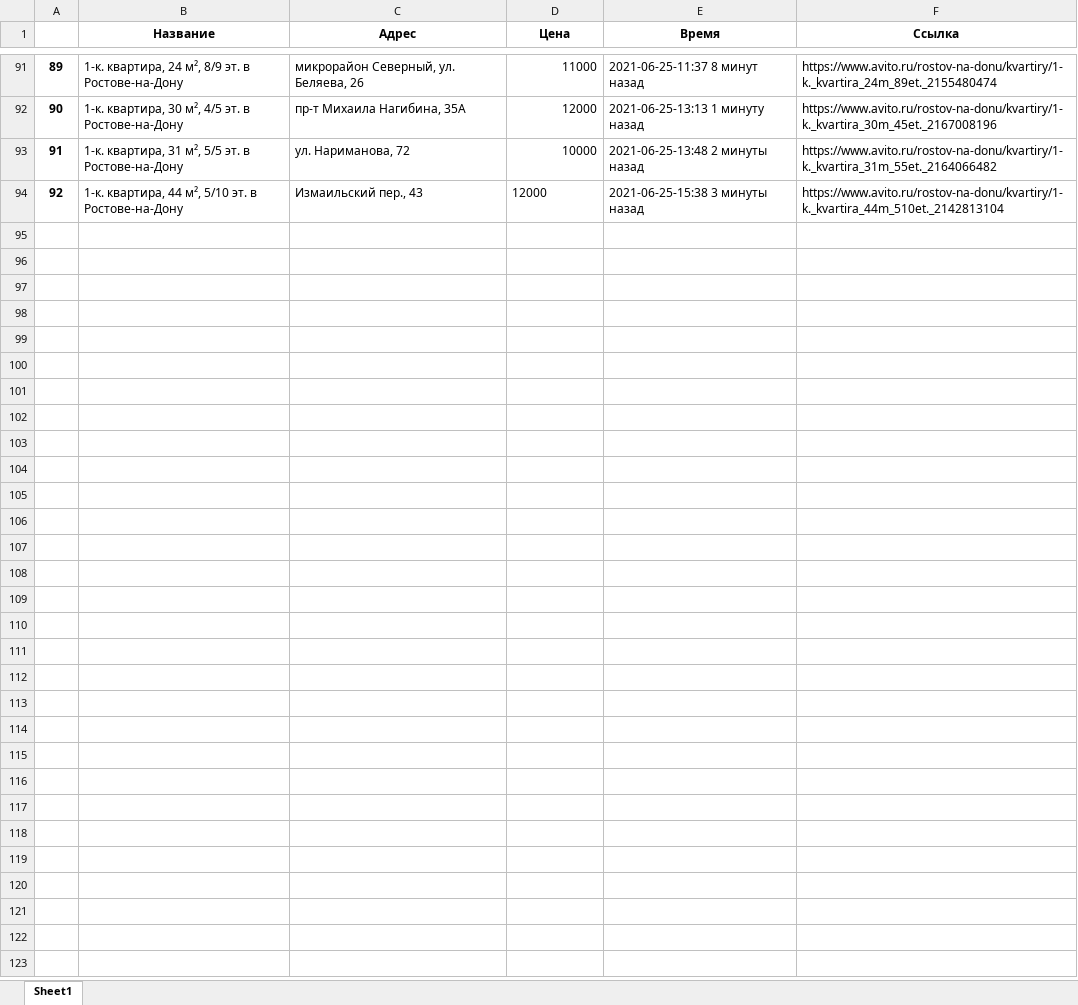
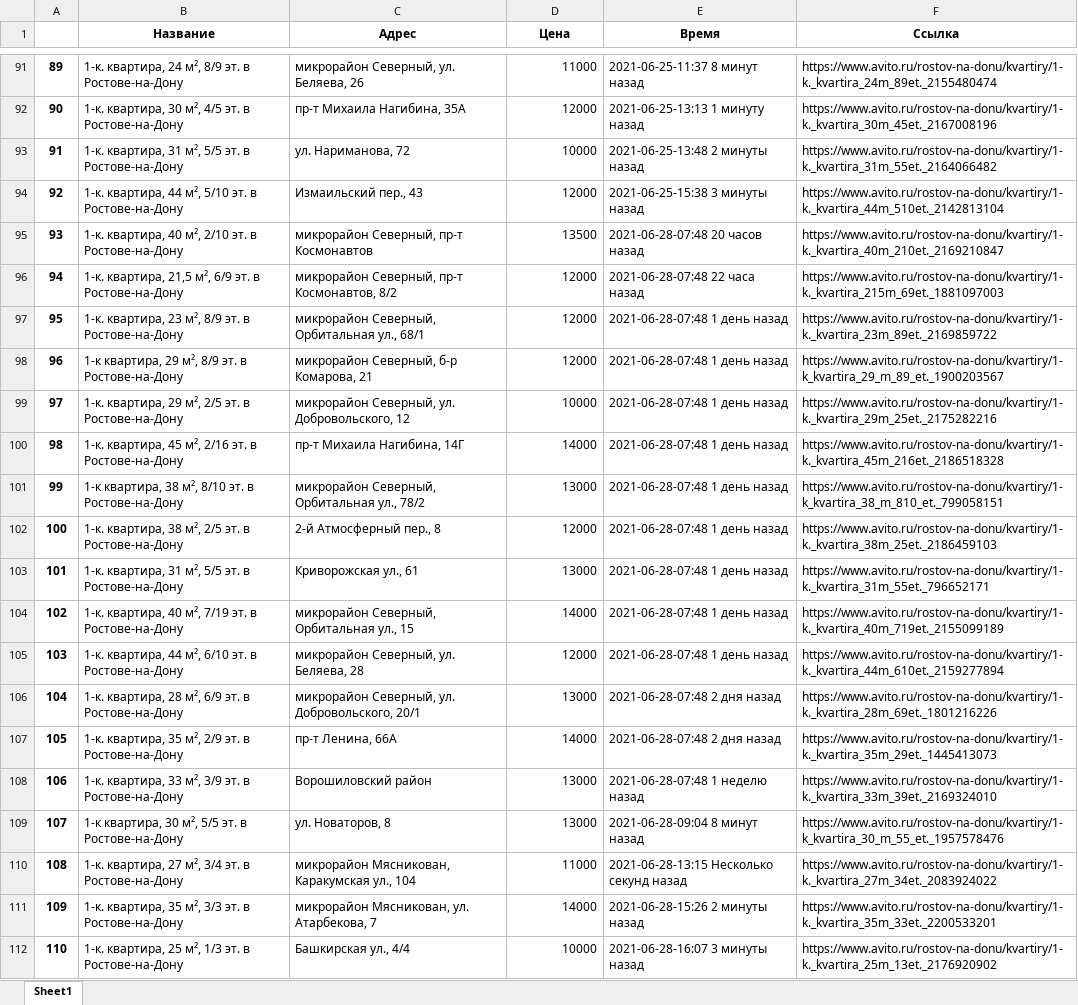
Before and after one commit to RomanenkoB/parseravito, an Excel workbook: kvartir.xlsx, sheet Sheet1, drawn as a sheet; only a part is shown, gaps mark what is left out; values as stored, in another font and other column widths than the file's, no borders; the diff covers the shown part only; the diff names each change by its address in the sheet, - before the commit and + after, or states it on an @@ line.

Commit message:
xlsx file

```diff
--- a/kvartir.xlsx (sheet Sheet1)
+++ b/kvartir.xlsx (sheet Sheet1)
-D94 alignment: left
+D94 alignment: right
+row 95: 93 | 1-к. квартира, 40 м², 2/10 эт. в Ростове-на-Дону | микрорайон Северный, пр-т Космонавтов | 13500 | 2021-06-28-07:48 20 часов назад | https://www.avito.ru/rostov-na-donu/kvartiry/1-k._kvartira_40m_210et._2169210847
+row 96: 94 | 1-к. квартира, 21,5 м², 6/9 эт. в Ростове-на-Дону | микрорайон Северный, пр-т Космонавтов, 8/2 | 12000 | 2021-06-28-07:48 22 часа назад | https://www.avito.ru/rostov-na-donu/kvartiry/1-k._kvartira_215m_69et._1881097003
+row 97: 95 | 1-к. квартира, 23 м², 8/9 эт. в Ростове-на-Дону | микрорайон Северный, Орбитальная ул., 68/1 | 12000 | 2021-06-28-07:48 1 день назад | https://www.avito.ru/rostov-na-donu/kvartiry/1-k._kvartira_23m_89et._2169859722
+row 98: 96 | 1-к квартира, 29 м², 8/9 эт. в Ростове-на-Дону | микрорайон Северный, б-р Комарова, 21 | 12000 | 2021-06-28-07:48 1 день назад | https://www.avito.ru/rostov-na-donu/kvartiry/1-k_kvartira_29_m_89_et._1900203567
+row 99: 97 | 1-к. квартира, 29 м², 2/5 эт. в Ростове-на-Дону | микрорайон Северный, ул. Добровольского, 12 | 10000 | 2021-06-28-07:48 1 день назад | https://www.avito.ru/rostov-na-donu/kvartiry/1-k._kvartira_29m_25et._2175282216
+row 100: 98 | 1-к. квартира, 45 м², 2/16 эт. в Ростове-на-Дону | пр-т Михаила Нагибина, 14Г | 14000 | 2021-06-28-07:48 1 день назад | https://www.avito.ru/rostov-na-donu/kvartiry/1-k._kvartira_45m_216et._2186518328
+row 101: 99 | 1-к квартира, 38 м², 8/10 эт. в Ростове-на-Дону | микрорайон Северный, Орбитальная ул., 78/2 | 13000 | 2021-06-28-07:48 1 день назад | https://www.avito.ru/rostov-na-donu/kvartiry/1-k_kvartira_38_m_810_et._799058151
+row 102: 100 | 1-к. квартира, 38 м², 2/5 эт. в Ростове-на-Дону | 2-й Атмосферный пер., 8 | 12000 | 2021-06-28-07:48 1 день назад | https://www.avito.ru/rostov-na-donu/kvartiry/1-k._kvartira_38m_25et._2186459103
+row 103: 101 | 1-к. квартира, 31 м², 5/5 эт. в Ростове-на-Дону | Криворожская ул., 61 | 13000 | 2021-06-28-07:48 1 день назад | https://www.avito.ru/rostov-na-donu/kvartiry/1-k._kvartira_31m_55et._796652171
+row 104: 102 | 1-к. квартира, 40 м², 7/19 эт. в Ростове-на-Дону | микрорайон Северный, Орбитальная ул., 15 | 14000 | 2021-06-28-07:48 1 день назад | https://www.avito.ru/rostov-na-donu/kvartiry/1-k._kvartira_40m_719et._2155099189
+row 105: 103 | 1-к. квартира, 44 м², 6/10 эт. в Ростове-на-Дону | микрорайон Северный, ул. Беляева, 28 | 12000 | 2021-06-28-07:48 1 день назад | https://www.avito.ru/rostov-na-donu/kvartiry/1-k._kvartira_44m_610et._2159277894
+row 106: 104 | 1-к. квартира, 28 м², 6/9 эт. в Ростове-на-Дону | микрорайон Северный, ул. Добровольского, 20/1 | 13000 | 2021-06-28-07:48 2 дня назад | https://www.avito.ru/rostov-na-donu/kvartiry/1-k._kvartira_28m_69et._1801216226
+row 107: 105 | 1-к. квартира, 35 м², 2/9 эт. в Ростове-на-Дону | пр-т Ленина, 66А | 14000 | 2021-06-28-07:48 2 дня назад | https://www.avito.ru/rostov-na-donu/kvartiry/1-k._kvartira_35m_29et._1445413073
+row 108: 106 | 1-к. квартира, 33 м², 3/9 эт. в Ростове-на-Дону | Ворошиловский район | 13000 | 2021-06-28-07:48 1 неделю назад | https://www.avito.ru/rostov-na-donu/kvartiry/1-k._kvartira_33m_39et._2169324010
+row 109: 107 | 1-к квартира, 30 м², 5/5 эт. в Ростове-на-Дону | ул. Новаторов, 8 | 13000 | 2021-06-28-09:04 8 минут назад | https://www.avito.ru/rostov-na-donu/kvartiry/1-k_kvartira_30_m_55_et._1957578476
+row 110: 108 | 1-к. квартира, 27 м², 3/4 эт. в Ростове-на-Дону | микрорайон Мясникован, Каракумская ул., 104 | 11000 | 2021-06-28-13:15 Несколько секунд назад | https://www.avito.ru/rostov-na-donu/kvartiry/1-k._kvartira_27m_34et._2083924022
+row 111: 109 | 1-к. квартира, 35 м², 3/3 эт. в Ростове-на-Дону | микрорайон Мясникован, ул. Атарбекова, 7 | 14000 | 2021-06-28-15:26 2 минуты назад | https://www.avito.ru/rostov-na-donu/kvartiry/1-k._kvartira_35m_33et._2200533201
+row 112: 110 | 1-к. квартира, 25 м², 1/3 эт. в Ростове-на-Дону | Башкирская ул., 4/4 | 10000 | 2021-06-28-16:07 3 минуты назад | https://www.avito.ru/rostov-na-donu/kvartiry/1-k._kvartira_25m_13et._2176920902
```
Also changed, not shown: 36 added rows elsewhere in this sheet.
